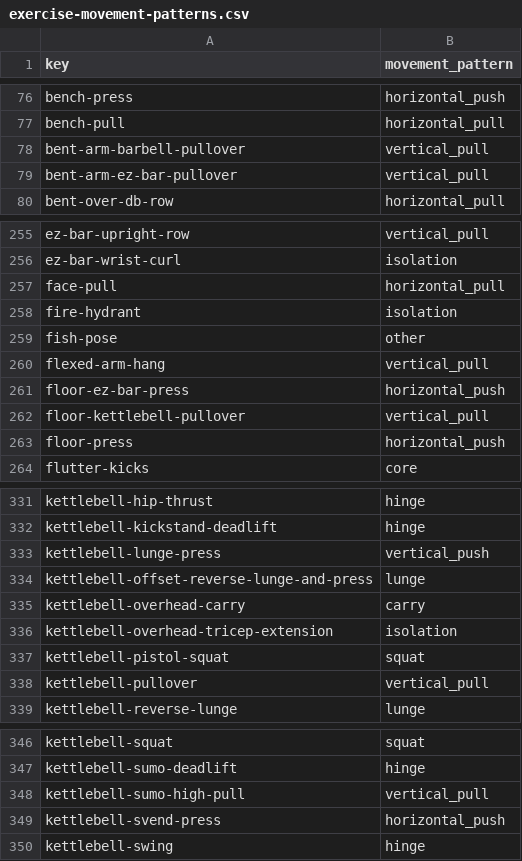
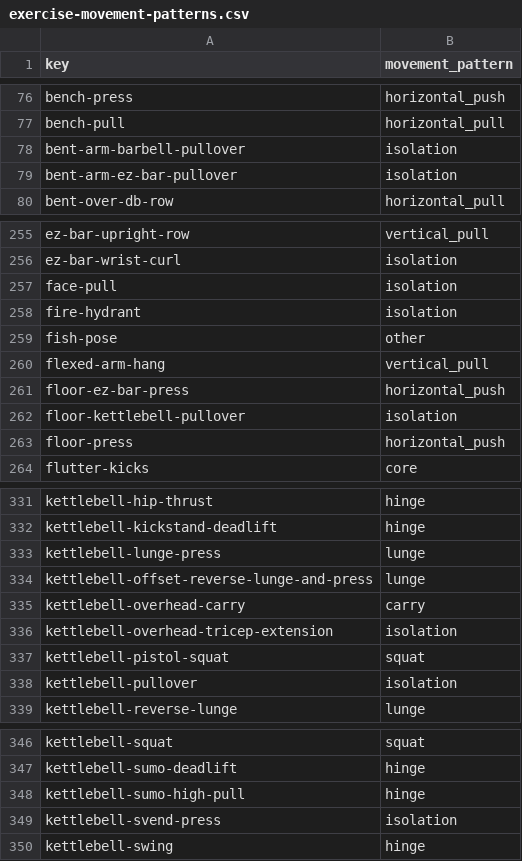
Before and after one commit to lopezjavier/AppFitness, a CSV file: scripts/exercise-movement-patterns.csv, drawn as a sheet; only a part is shown, gaps mark what is left out; the diff covers the shown part only.

```diff
--- a/scripts/exercise-movement-patterns.csv
+++ b/scripts/exercise-movement-patterns.csv
@@ -77,4 +77,4 @@ bench-press,horizontal_push
 bench-pull,horizontal_pull
-bent-arm-barbell-pullover,vertical_pull
-bent-arm-ez-bar-pullover,vertical_pull
+bent-arm-barbell-pullover,isolation
+bent-arm-ez-bar-pullover,isolation
 bent-over-db-row,horizontal_pull
@@ -256,3 +256,3 @@ ez-bar-upright-row,vertical_pull
 ez-bar-wrist-curl,isolation
-face-pull,horizontal_pull
+face-pull,isolation
 fire-hydrant,isolation
@@ -261,3 +261,3 @@ flexed-arm-hang,vertical_pull
 floor-ez-bar-press,horizontal_push
-floor-kettlebell-pullover,vertical_pull
+floor-kettlebell-pullover,isolation
 floor-press,horizontal_push
@@ -332,3 +332,3 @@ kettlebell-hip-thrust,hinge
 kettlebell-kickstand-deadlift,hinge
-kettlebell-lunge-press,vertical_push
+kettlebell-lunge-press,lunge
 kettlebell-offset-reverse-lunge-and-press,lunge
@@ -337,3 +337,3 @@ kettlebell-overhead-tricep-extension,isolation
 kettlebell-pistol-squat,squat
-kettlebell-pullover,vertical_pull
+kettlebell-pullover,isolation
 kettlebell-reverse-lunge,lunge
@@ -347,4 +347,4 @@ kettlebell-squat,squat
 kettlebell-sumo-deadlift,hinge
-kettlebell-sumo-high-pull,vertical_pull
-kettlebell-svend-press,horizontal_push
+kettlebell-sumo-high-pull,hinge
+kettlebell-svend-press,isolation
 kettlebell-swing,hinge
```
Also changed, not shown: 14 edited cells elsewhere in this file, 12 other files.
